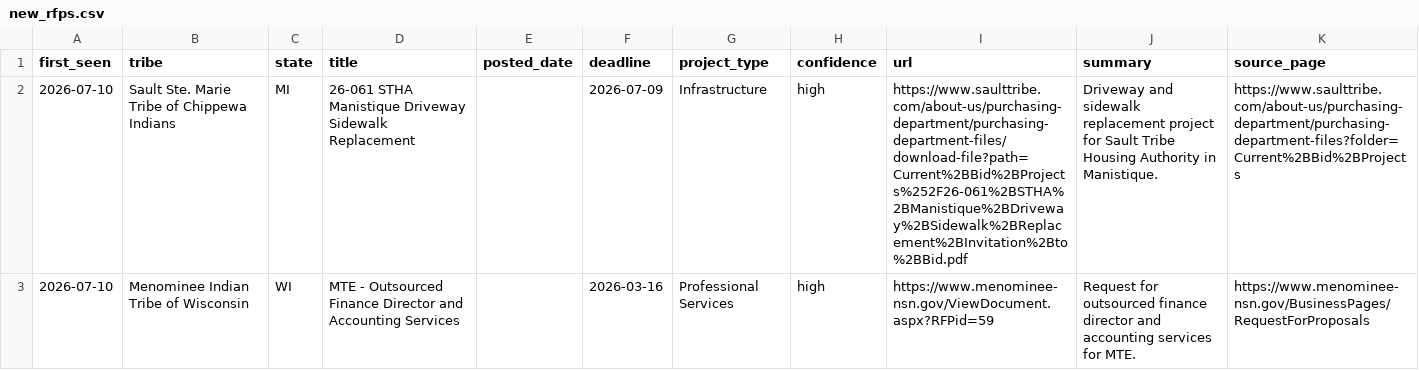
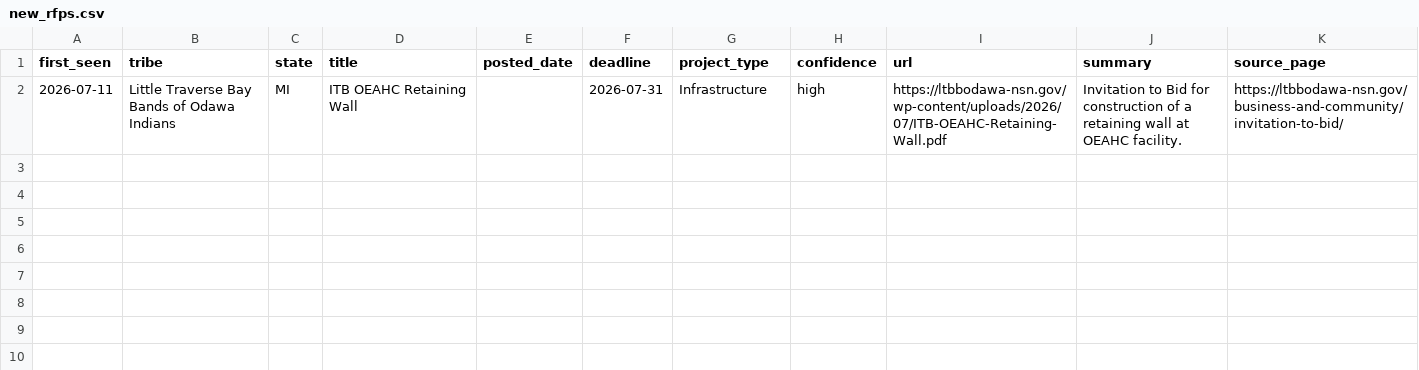
Before and after one commit to revelinvestments/tribal-rfp-scraper, a CSV file: data/new_rfps.csv, drawn as a sheet.

```diff
--- a/data/new_rfps.csv
+++ b/data/new_rfps.csv
@@ -1,3 +1,2 @@
 first_seen,tribe,state,title,posted_date,deadline,project_type,confidence,url,summary,source_page
-2026-07-10,Sault Ste. Marie Tribe of Chippewa Indians,MI,26-061 STHA Manistique Driveway Sidewalk Replacement,,2026-07-09,Infrastructure,high,https://www.saulttribe.com/about-us/purchasing-department/purchasing-department-files/download-file?path=Current%2BBid%2BProjects%252F26-061%2BSTHA%2BManistique%2BDriveway%2BSidewalk%2BReplacement%2BInvitation%2Bto%2BBid.pdf,Driveway and sidewalk replacement project for Sault Tribe Housing Authority in Manistique.,https://www.saulttribe.com/about-us/purchasing-department/purchasing-department-files?folder=Current%2BBid%2BProjects
-2026-07-10,Menominee Indian Tribe of Wisconsin,WI,MTE - Outsourced Finance Director and Accounting Services,,2026-03-16,Professional Services,high,https://www.menominee-nsn.gov/ViewDocument.aspx?RFPid=59,Request for outsourced finance director and accounting services for MTE.,https://www.menominee-nsn.gov/BusinessPages/RequestForProposals
+2026-07-11,Little Traverse Bay Bands of Odawa Indians,MI,ITB OEAHC Retaining Wall,,2026-07-31,Infrastructure,high,https://ltbbodawa-nsn.gov/wp-content/uploads/2026/07/ITB-OEAHC-Retaining-Wall.pdf,Invitation to Bid for construction of a retaining wall at OEAHC facility.,https://ltbbodawa-nsn.gov/business-and-community/invitation-to-bid/
```
Also changed, not shown: data/all_rfps.csv, 2 other files.
